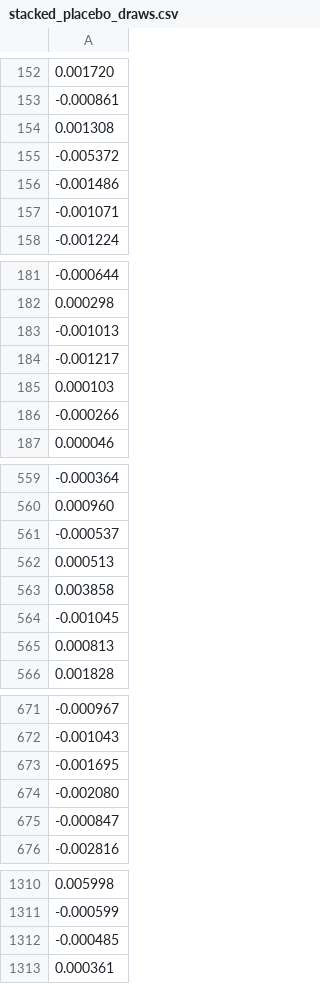
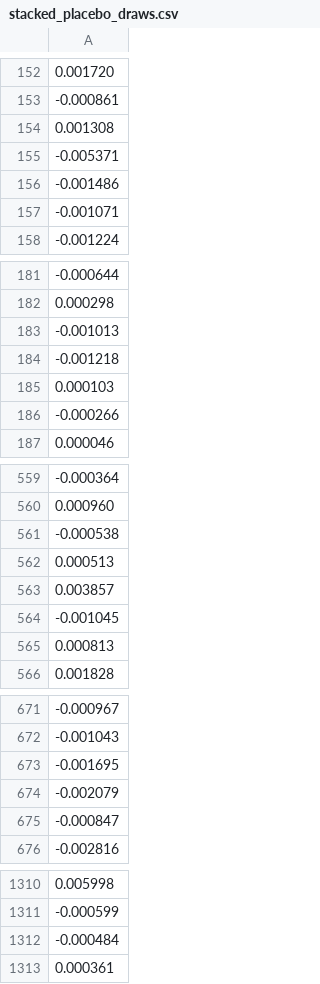
Before and after one commit to arianshiraz/deepseek-power-event-study, a CSV file: output/tables/stacked_placebo_draws.csv, drawn as a sheet; only a part is shown, gaps mark what is left out; the diff covers the shown part only; the diff names each change by its address in the sheet, - before the commit and + after, or states it on an @@ line.

```diff
--- a/output/tables/stacked_placebo_draws.csv
+++ b/output/tables/stacked_placebo_draws.csv
-A155: -0.005372
+A155: -0.005371
-A184: -0.001217
+A184: -0.001218
-A561: -0.000537
+A561: -0.000538
-A563: 0.003858
+A563: 0.003857
-A674: -0.002080
+A674: -0.002079
-A1312: -0.000485
+A1312: -0.000484
```
Also changed, not shown: 5 edited cells elsewhere in this file, output/tables/stacked_firm_event.csv, 19 other files.
